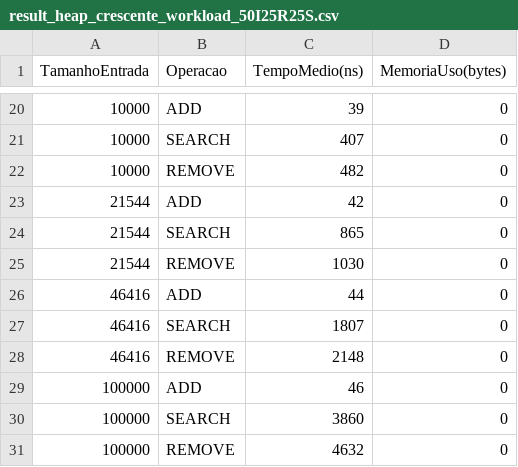
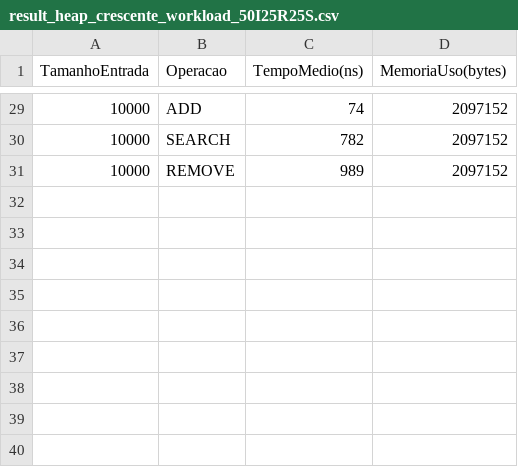
Before and after one commit to Davi-Falcao/Projeto-EDA-ComparacaoEstruturasJava, a CSV file: src/main/java/dev/ProjetoEDA/repository/results/heap/result_heap_crescente_workload_50I25R25S.csv, drawn as a sheet; only a part is shown, gaps mark what is left out; the diff covers the shown part only.

```diff
--- a/src/main/java/dev/ProjetoEDA/repository/results/heap/result_heap_crescente_workload_50I25R25S.csv
+++ b/src/main/java/dev/ProjetoEDA/repository/results/heap/result_heap_crescente_workload_50I25R25S.csv
@@ -20,12 +29,3 @@ TamanhoEntrada,Operacao,TempoMedio(ns),MemoriaUso(bytes)
-10000,ADD,39,0
-10000,SEARCH,407,0
-10000,REMOVE,482,0
-21544,ADD,42,0
-21544,SEARCH,865,0
-21544,REMOVE,1030,0
-46416,ADD,44,0
-46416,SEARCH,1807,0
-46416,REMOVE,2148,0
-100000,ADD,46,0
-100000,SEARCH,3860,0
-100000,REMOVE,4632,0
+10000,ADD,74,2097152
+10000,SEARCH,782,2097152
+10000,REMOVE,989,2097152
```
Also changed, not shown: 18 added rows, 9 removed rows and 18 edited cells elsewhere in this file, src/main/java/dev/ProjetoEDA/repository/results/heap/result_heap_crescente_workload_50I0R50S.csv, src/main/java/dev/ProjetoEDA/repository/results/heap/result_heap_crescente_workload_75I25R0S.csv, 18 other files.
